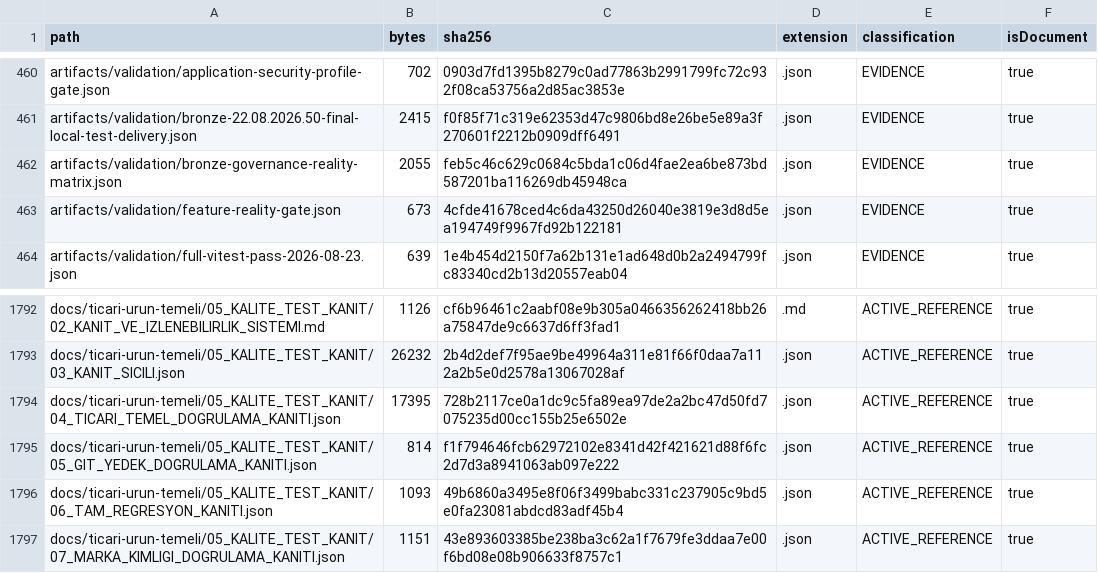
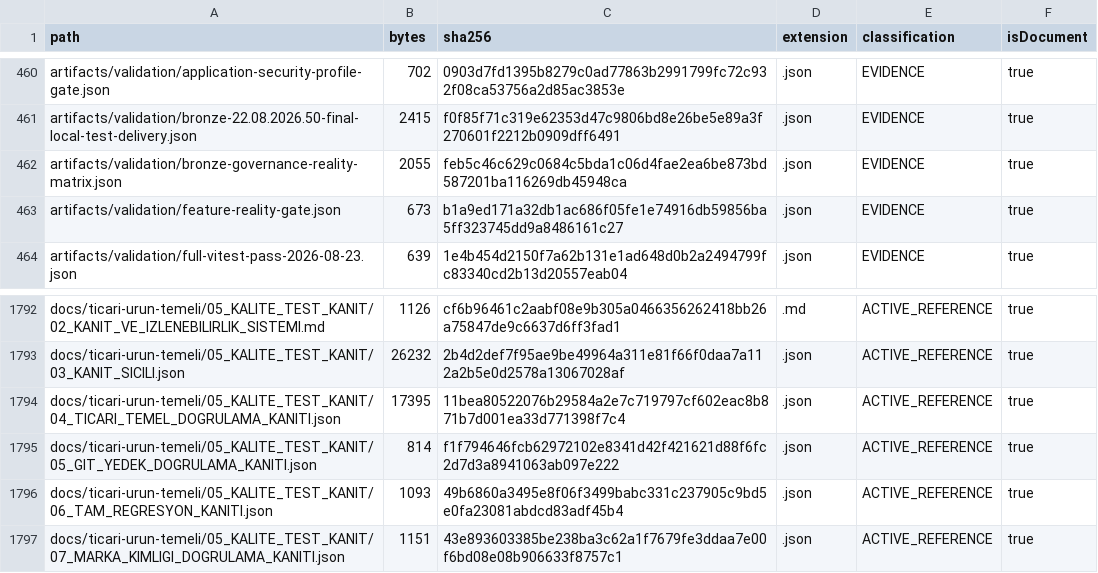
Before and after one commit to hsynmyssrgl/Anadolu-Parsi-AYM, a CSV file: artifacts/manifests/ALL_DOCUMENTS_INDEX.csv, drawn as a sheet; only a part is shown, gaps mark what is left out.

```diff
--- a/artifacts/manifests/ALL_DOCUMENTS_INDEX.csv
+++ b/artifacts/manifests/ALL_DOCUMENTS_INDEX.csv
@@ -462,3 +462,3 @@ artifacts/validation/bronze-22.08.2026.50-final-local-test-delivery.json,2415,f0
 artifacts/validation/bronze-governance-reality-matrix.json,2055,feb5c46c629c0684c5bda1c06d4fae2ea6be873bd587201ba116269db45948ca,.json,EVIDENCE,true
-artifacts/validation/feature-reality-gate.json,673,4cfde41678ced4c6da43250d26040e3819e3d8d5ea194749f9967fd92b122181,.json,EVIDENCE,true
+artifacts/validation/feature-reality-gate.json,673,b1a9ed171a32db1ac686f05fe1e74916db59856ba5ff323745dd9a8486161c27,.json,EVIDENCE,true
 artifacts/validation/full-vitest-pass-2026-08-23.json,639,1e4b454d2150f7a62b131e1ad648d0b2a2494799fc83340cd2b13d20557eab04,.json,EVIDENCE,true
@@ -1793,3 +1793,3 @@ docs/ticari-urun-temeli/05_KALITE_TEST_KANIT/02_KANIT_VE_IZLENEBILIRLIK_SISTEMI.
 docs/ticari-urun-temeli/05_KALITE_TEST_KANIT/03_KANIT_SICILI.json,26232,2b4d2def7f95ae9be49964a311e81f66f0daa7a112a2b5e0d2578a13067028af,.json,ACTIVE_REFERENCE,true
-docs/ticari-urun-temeli/05_KALITE_TEST_KANIT/04_TICARI_TEMEL_DOGRULAMA_KANITI.json,17395,728b2117ce0a1dc9c5fa89ea97de2a2bc47d50fd7075235d00cc155b25e6502e,.json,ACTIVE_REFERENCE,true
+docs/ticari-urun-temeli/05_KALITE_TEST_KANIT/04_TICARI_TEMEL_DOGRULAMA_KANITI.json,17395,11bea80522076b29584a2e7c719797cf602eac8b871b7d001ea33d771398f7c4,.json,ACTIVE_REFERENCE,true
 docs/ticari-urun-temeli/05_KALITE_TEST_KANIT/05_GIT_YEDEK_DOGRULAMA_KANITI.json,814,f1f794646fcb62972102e8341d42f421621d88f6fc2d7d3a8941063ab097e222,.json,ACTIVE_REFERENCE,true
```
Also changed, not shown: artifacts/manifests/PROJECT_ARTIFACT_INDEX.csv, 8 other files.
